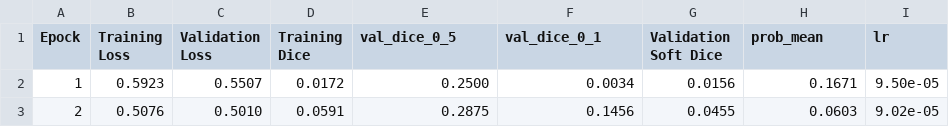
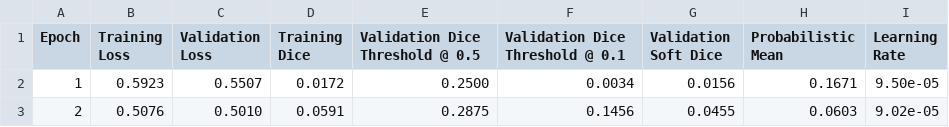
Before and after one commit to myalageri22/cloud_bundle, a CSV file: checkpoints/epoch_metrics.csv, drawn as a sheet; only a part is shown.

Commit message:
Update epoch_metrics.csv

```diff
--- a/checkpoints/epoch_metrics.csv
+++ b/checkpoints/epoch_metrics.csv
@@ -1,2 +1,2 @@
-Epock,Training Loss,Validation Loss,Training Dice,val_dice_0_5,val_dice_0_1,Validation Soft Dice,prob_mean,lr
+Epoch,Training Loss,Validation Loss,Training Dice,Validation Dice Threshold @ 0.5,Validation Dice Threshold @ 0.1,Validation Soft Dice,Probabilistic Mean,Learning Rate
 1,0.5923,0.5507,0.0172,0.2500,0.0034,0.0156,0.1671,9.50e-05
```
